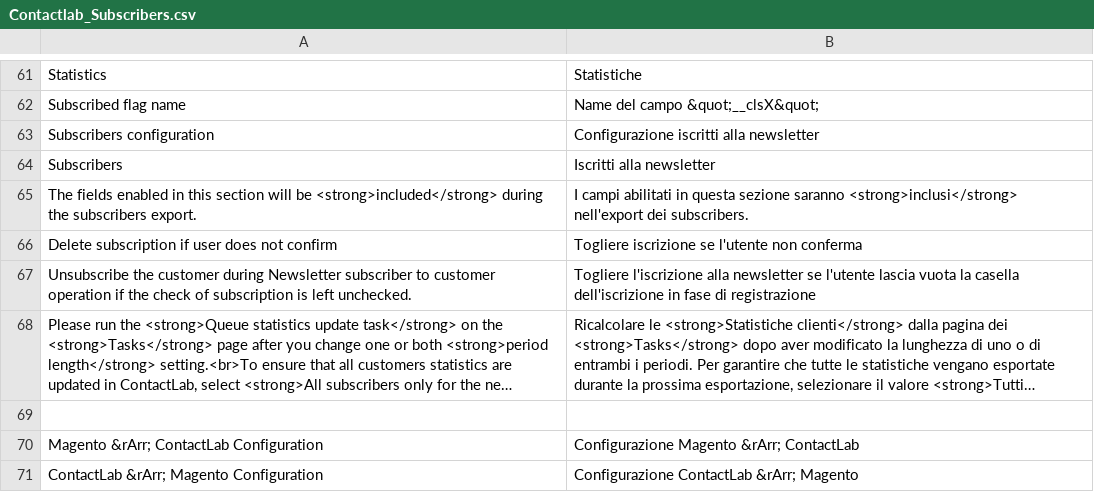
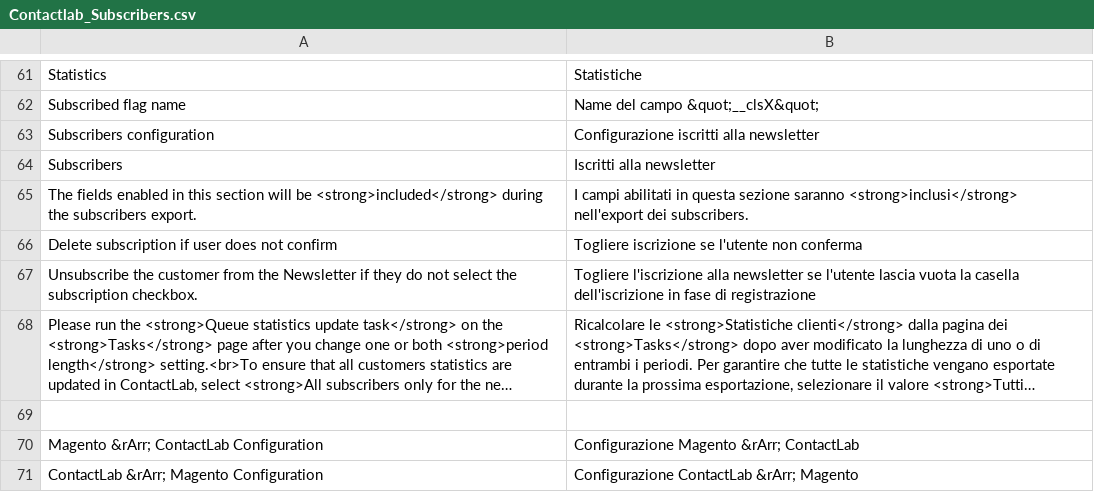
Before and after one commit to contactlab/contactlab-magento-connect, a CSV file: app/locale/it_IT/contactlab/Contactlab_Subscribers.csv, drawn as a sheet; only a part is shown, gaps mark what is left out; long unchanged cells end in …; the diff names each change by its address in the sheet, - before the commit and + after, or states it on an @@ line.

```diff
--- a/app/locale/it_IT/contactlab/Contactlab_Subscribers.csv
+++ b/app/locale/it_IT/contactlab/Contactlab_Subscribers.csv
-A67: …the customer during Newsletter subscriber to customer operation if the check of subscription is left unchecked.
+A67: …the customer from the Newsletter if they do not select the subscription checkbox.
```
Also changed, not shown: 2 other files.
